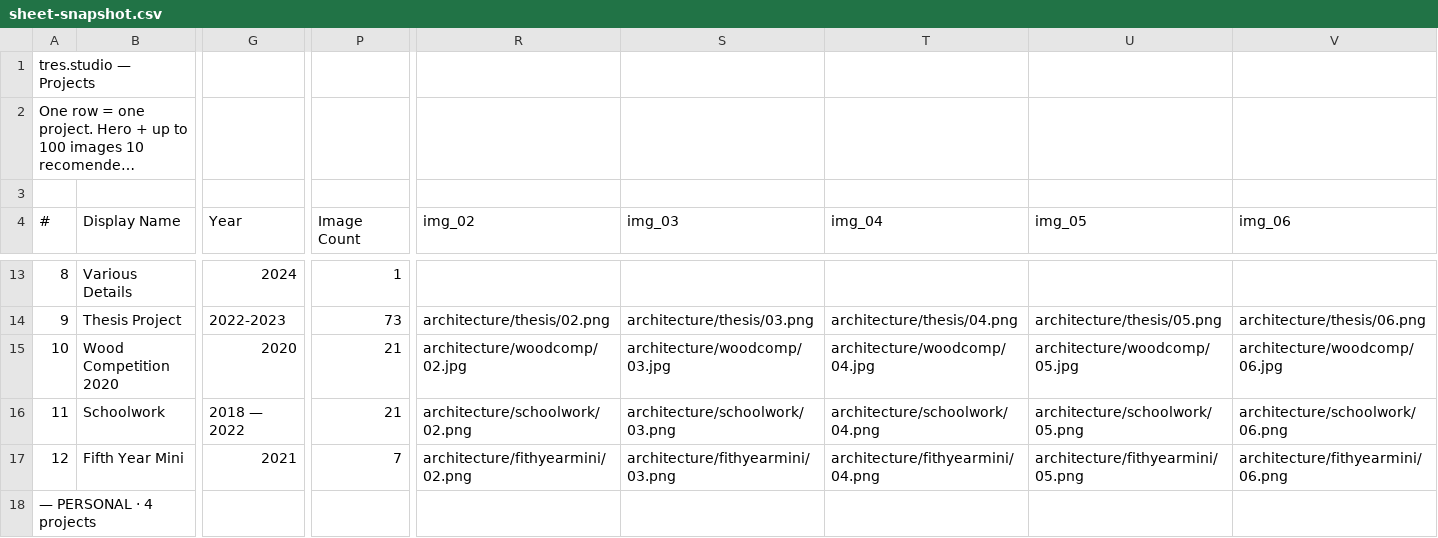
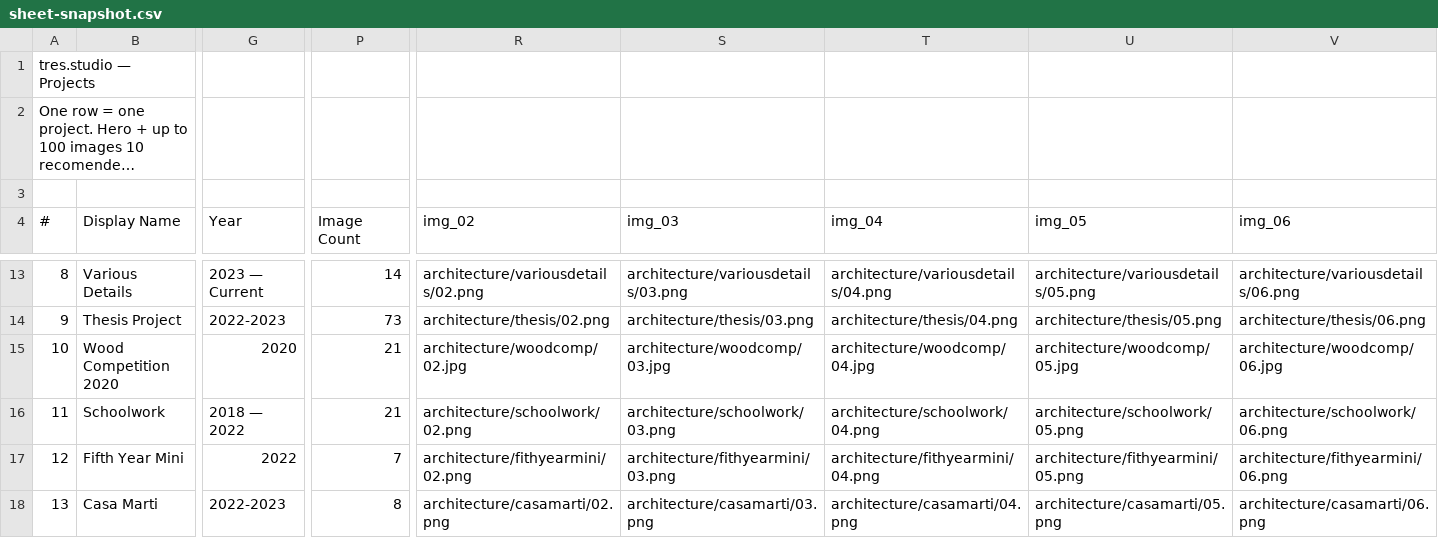
Before and after one commit to DefinitlyTresC/Tres-Studio, a CSV file: src/data/sheet-snapshot.csv, drawn as a sheet; only a part is shown, gaps mark what is left out; the shorter side is filled out with more unchanged rows; long unchanged cells end in …; rows hold the shown columns only; the diff covers the shown part only; the diff names each change by its address in the sheet, - before the commit and + after, or states it on an @@ line.

```diff
--- a/src/data/sheet-snapshot.csv
+++ b/src/data/sheet-snapshot.csv
-G13 (Year): 2024
+G13 (Year): 2023 — Current
-P13 (Image Count): 1
+P13 (Image Count): 14
-R13 (img_02): (empty)
+R13 (img_02): architecture/variousdetails/02.png
-S13 (img_03): (empty)
+S13 (img_03): architecture/variousdetails/03.png
-T13 (img_04): (empty)
+T13 (img_04): architecture/variousdetails/04.png
-U13 (img_05): (empty)
+U13 (img_05): architecture/variousdetails/05.png
-V13 (img_06): (empty)
+V13 (img_06): architecture/variousdetails/06.png
-G17 (Year): 2021
+G17 (Year): 2022
+row 18: 13 | Casa Marti | 2022-2023 | 8 | architecture/casamarti/02.png | architecture/casamarti/03.png | architecture/casamarti/04.png | architecture/casamarti/05.png | architecture/casamarti/06.png
```
Also changed, not shown: 1 added row and 36 edited cells elsewhere in this file, 1 other file.
